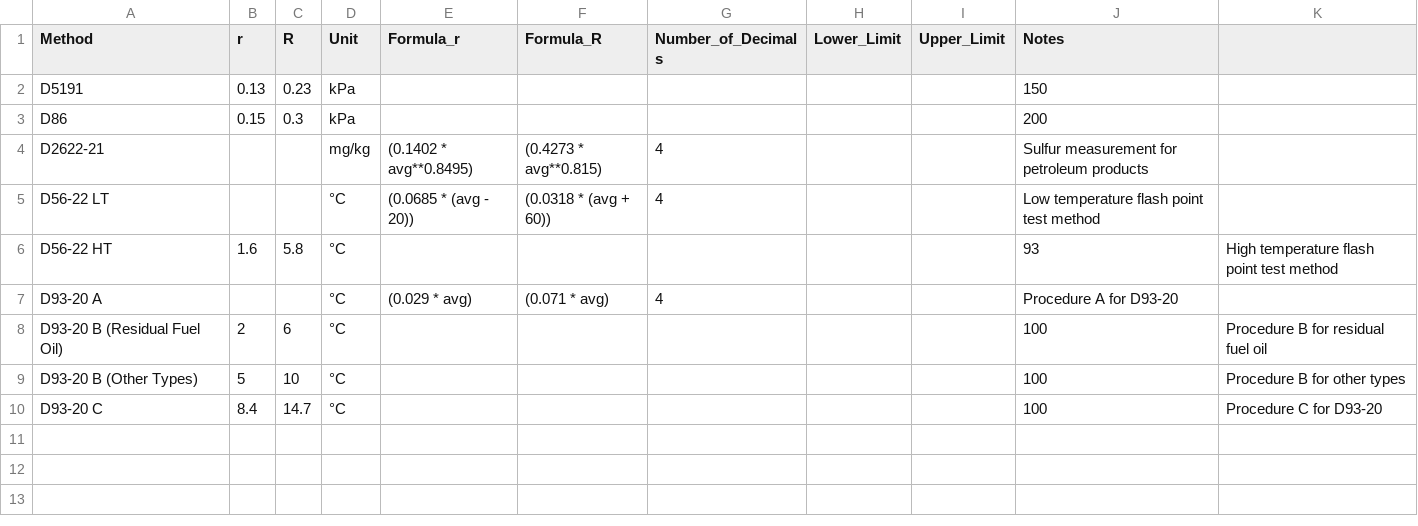
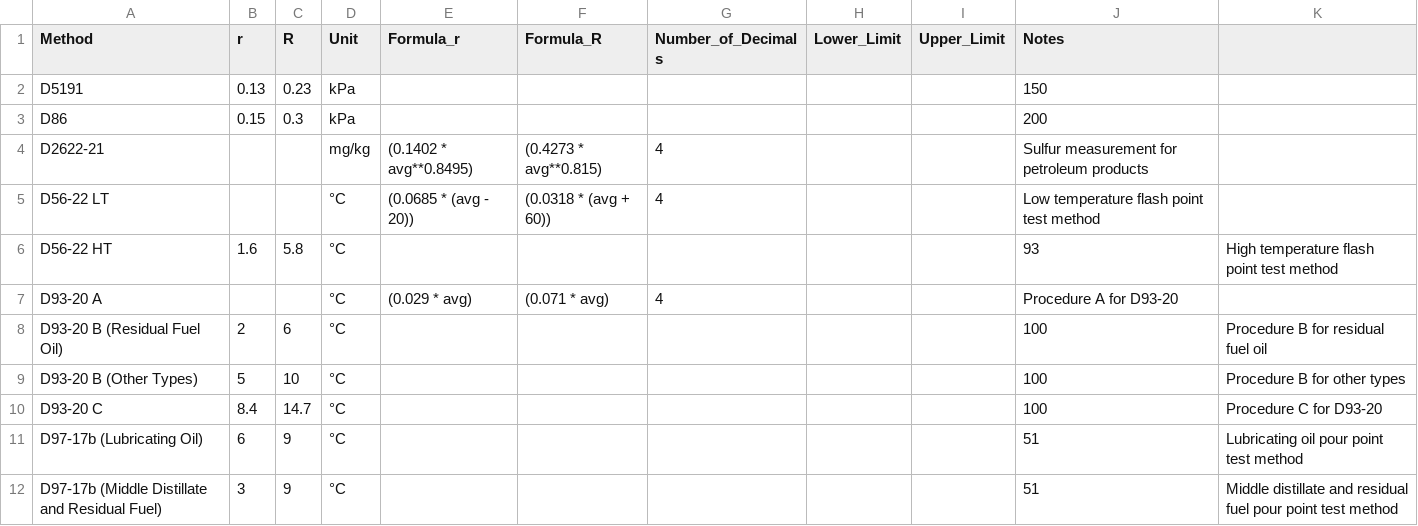
Before and after one commit to jdperalta84/MethodPrecisionCalculator, a CSV file: methods.csv, drawn as a sheet; the diff names each change by its address in the sheet, - before the commit and + after, or states it on an @@ line.

Commit message:
adjusted code to include new scope and notes columns and also added d56, d97 and d93

```diff
--- a/methods.csv
+++ b/methods.csv
+row 11: D97-17b (Lubricating Oil) | 6 | 9 | °C |  |  |  |  |  | 51 | Lubricating oil pour point test method
+row 12: D97-17b (Middle Distillate and Residual Fuel) | 3 | 9 | °C |  |  |  |  |  | 51 | Middle distillate and residual fuel pour point test method
```
